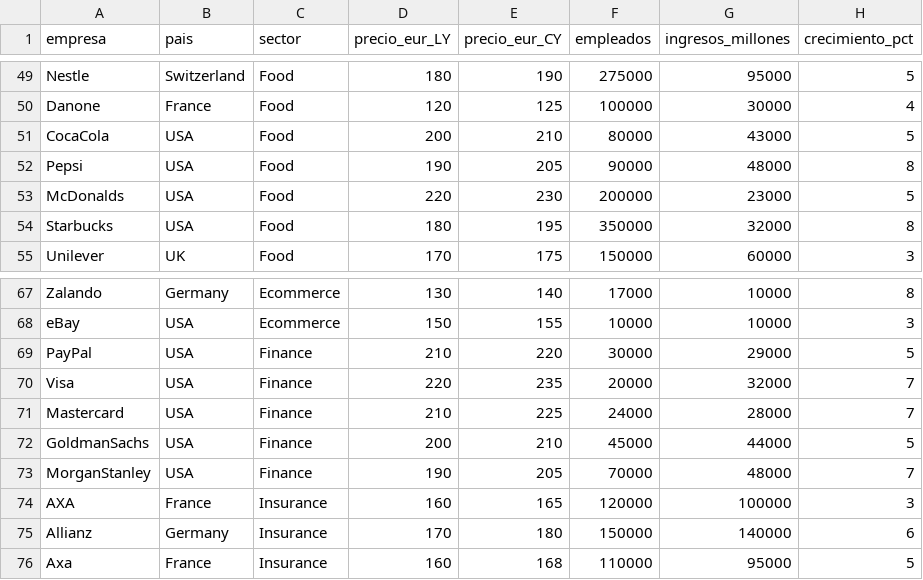
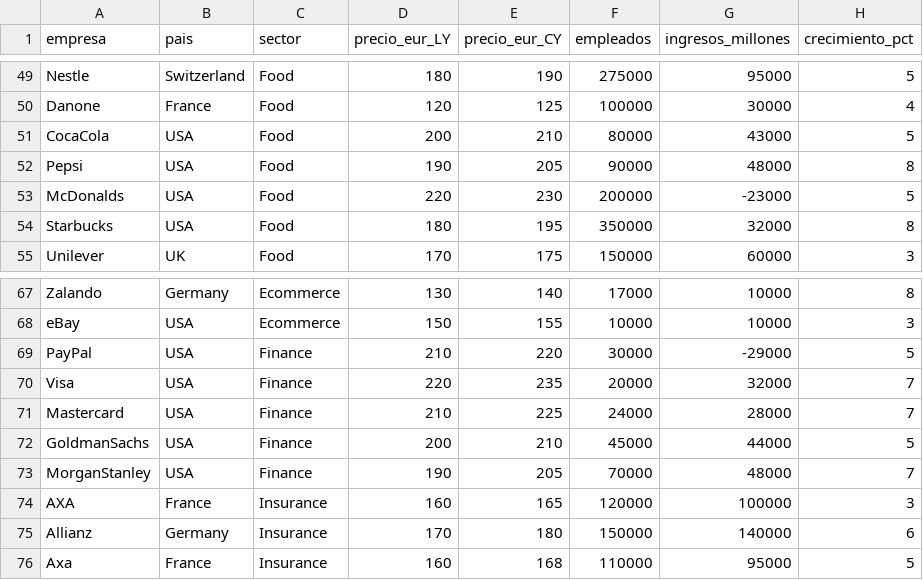
Before and after one commit to crobledos01/IABD--sistemas-big-data, a CSV file: Ejercicios/kafka/entregable/data_empresas.csv, drawn as a sheet; only a part is shown, gaps mark what is left out.

Commit message:
terminado kafka con python

```diff
--- a/Ejercicios/kafka/entregable/data_empresas.csv
+++ b/Ejercicios/kafka/entregable/data_empresas.csv
@@ -52,3 +52,3 @@ CocaCola,USA,Food,200,210,80000,43000,5
 Pepsi,USA,Food,190,205,90000,48000,8
-McDonalds,USA,Food,220,230,200000,23000,5
+McDonalds,USA,Food,220,230,200000,-23000,5
 Starbucks,USA,Food,180,195,350000,32000,8
@@ -68,3 +68,3 @@ Zalando,Germany,Ecommerce,130,140,17000,10000,8
 eBay,USA,Ecommerce,150,155,10000,10000,3
-PayPal,USA,Finance,210,220,30000,29000,5
+PayPal,USA,Finance,210,220,30000,-29000,5
 Visa,USA,Finance,220,235,20000,32000,7
```
Also changed, not shown: 2 other files.
